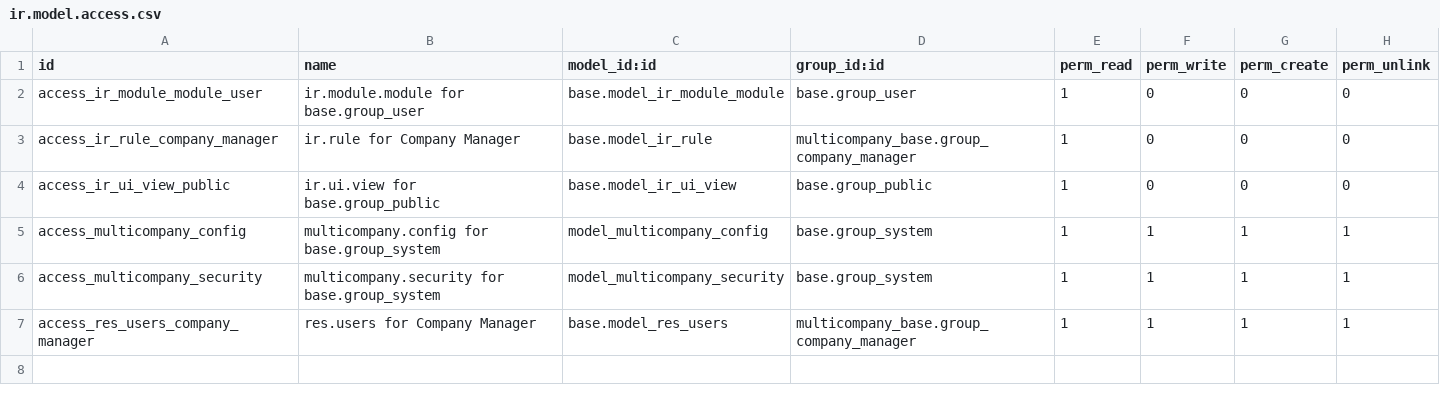
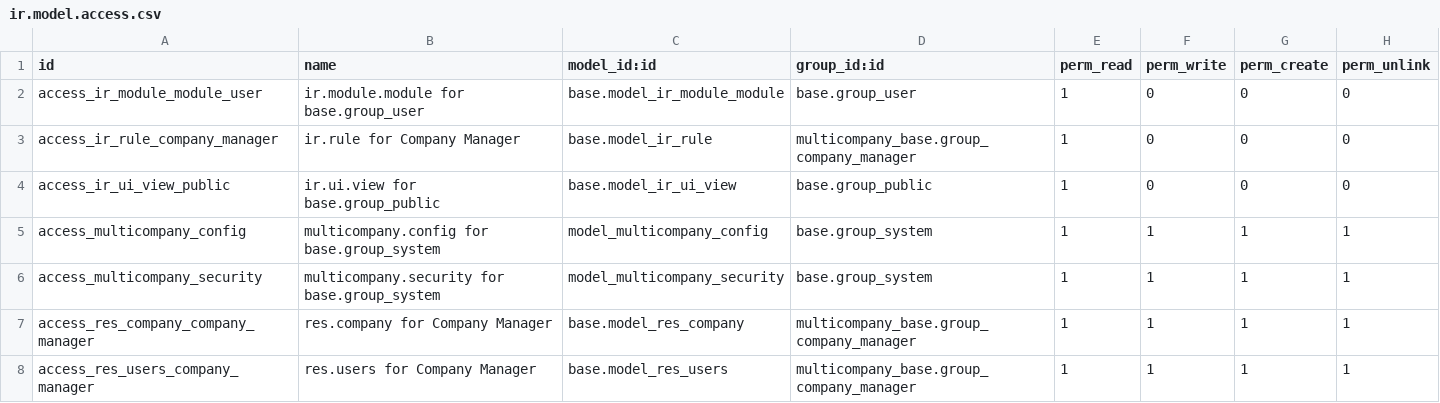
Before and after one commit to ows-cloud/apps, a CSV file: multicompany_base/security/ir.model.access.csv, drawn as a sheet; the diff names each change by its address in the sheet, - before the commit and + after, or states it on an @@ line.

Commit message:
mbase: init-create-support-user, auto-secure-config, company-manager-access-company

```diff
--- a/multicompany_base/security/ir.model.access.csv
+++ b/multicompany_base/security/ir.model.access.csv
+row 7: access_res_company_company_manager | res.company for Company Manager | base.model_res_company | multicompany_base.group_company_manager | 1 | 1 | 1 | 1
```
Also changed, not shown: 4 other files.
